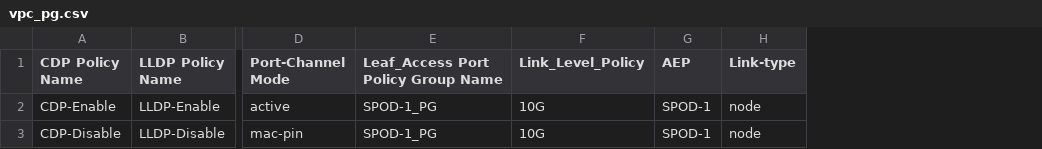
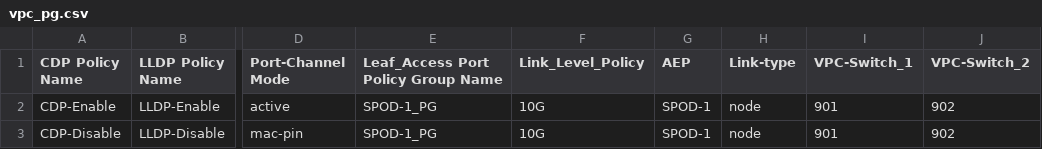
Before and after one commit to agrwnmn/ACI_Sandbox_Testing, a CSV file: Version1.7.2-csv_builds_everywhere/input/vpc_pg.csv, drawn as a sheet; only a part is shown, gaps mark what is left out; the diff names each change by its address in the sheet, - before the commit and + after, or states it on an @@ line.

```diff
--- a/Version1.7.2-csv_builds_everywhere/input/vpc_pg.csv
+++ b/Version1.7.2-csv_builds_everywhere/input/vpc_pg.csv
+column I (VPC-Switch_1), rows 2-3: 901 | 901
+column J (VPC-Switch_2), rows 2-3: 902 | 902
```
Also changed, not shown: 1 other file.
